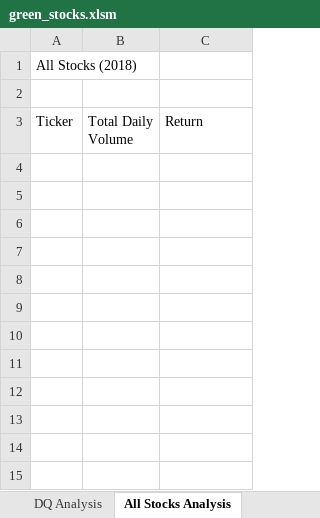
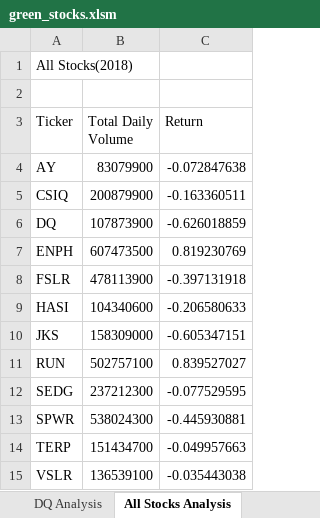
Before and after one commit to calistad/Stock_Analysis, an Excel workbook: green_stocks.xlsm, sheet All Stocks Analysis, drawn as a sheet; values as stored, in another font and other column widths than the file's, no borders; the diff names each change by its address in the sheet, - before the commit and + after, or states it on an @@ line.

Commit message:
Add files via upload

```diff
--- a/green_stocks.xlsm (sheet All Stocks Analysis)
+++ b/green_stocks.xlsm (sheet All Stocks Analysis)
-A1 (Ticker): All Stocks (2018)
+A1 (Ticker): All Stocks(2018)
+row 4: AY | 83079900 | -0.072847638
+row 5: CSIQ | 200879900 | -0.163360511
+row 6: DQ | 107873900 | -0.626018859
+row 7: ENPH | 607473500 | 0.819230769
+row 8: FSLR | 478113900 | -0.397131918
+row 9: HASI | 104340600 | -0.206580633
+row 10: JKS | 158309000 | -0.605347151
+row 11: RUN | 502757100 | 0.839527027
+row 12: SEDG | 237212300 | -0.077529595
+row 13: SPWR | 538024300 | -0.445930881
+row 14: TERP | 151434700 | -0.049957663
+row 15: VSLR | 136539100 | -0.035443038
```
